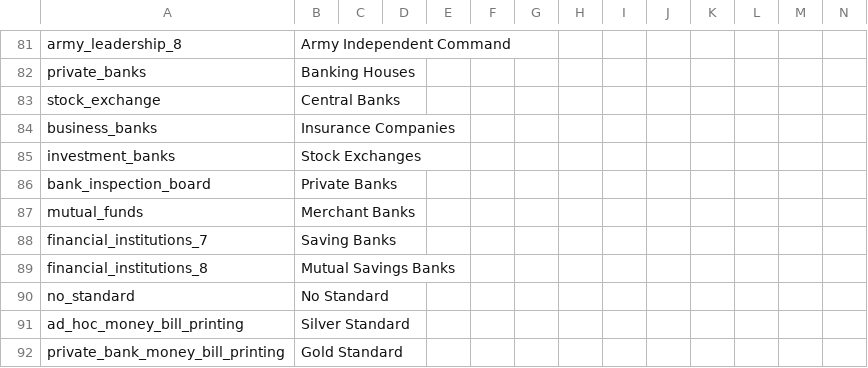
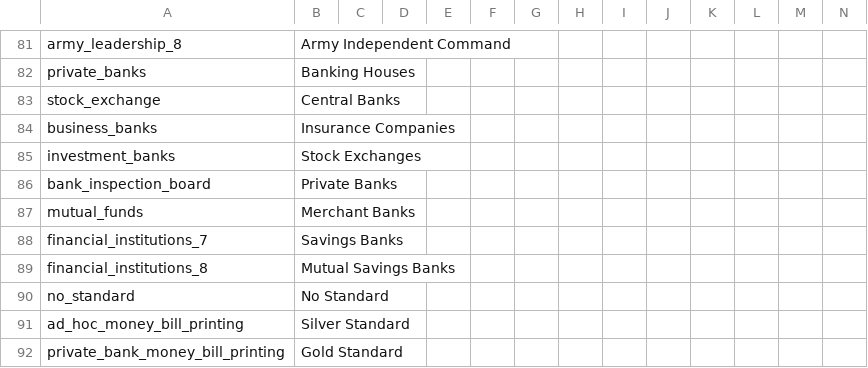
Before and after one commit to AoE-guys/AoE-SP-VERSION-DISCONTINUED-, a CSV file: AOE/localisation/00_HPM_tech.csv, drawn as a sheet; only a part is shown, gaps mark what is left out; the diff names each change by its address in the sheet, - before the commit and + after, or states it on an @@ line.

Commit message:
typo spotted

```diff
--- a/AOE/localisation/00_HPM_tech.csv
+++ b/AOE/localisation/00_HPM_tech.csv
-B88: Saving Banks
+B88: Savings Banks
```
